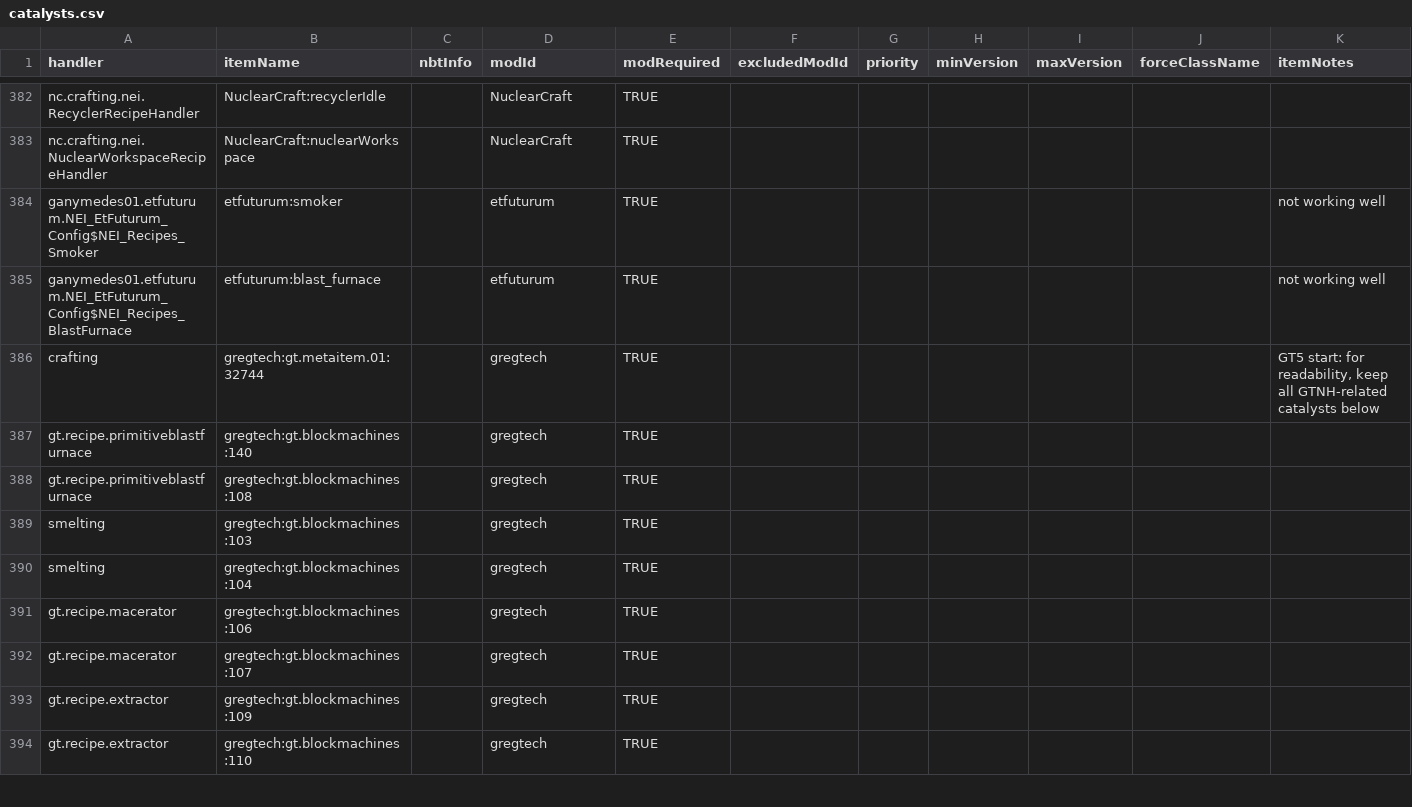
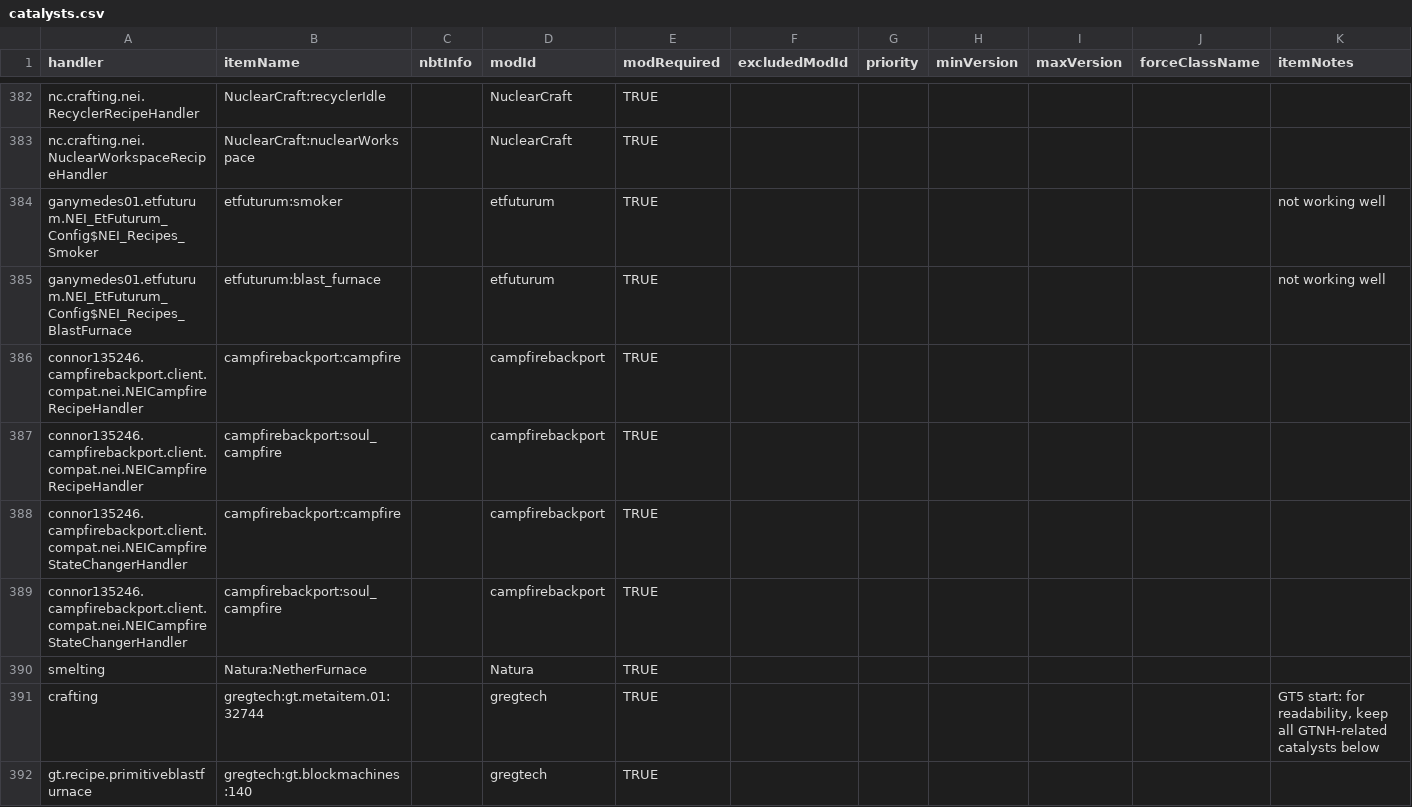
Before and after one commit to GTMEGA/NotEnoughItems, a CSV file: src/main/resources/assets/nei/csv/catalysts.csv, drawn as a sheet; only a part is shown, gaps mark what is left out; the shorter side is filled out with more unchanged rows.

Commit message:
Add support for Natura and Campfire Backport (#226)

```diff
--- a/src/main/resources/assets/nei/csv/catalysts.csv
+++ b/src/main/resources/assets/nei/csv/catalysts.csv
@@ -385,2 +385,7 @@ ganymedes01.etfuturum.NEI_EtFuturum_Config$NEI_Recipes_Smoker,etfuturum:smoker,,
 ganymedes01.etfuturum.NEI_EtFuturum_Config$NEI_Recipes_BlastFurnace,etfuturum:blast_furnace,,etfuturum,TRUE,,,,,,not working well
+connor135246.campfirebackport.client.compat.nei.NEICampfireRecipeHandler,campfirebackport:campfire,,campfirebackport,TRUE,,,,,,
+connor135246.campfirebackport.client.compat.nei.NEICampfireRecipeHandler,campfirebackport:soul_campfire,,campfirebackport,TRUE,,,,,,
+connor135246.campfirebackport.client.compat.nei.NEICampfireStateChangerHandler,campfirebackport:campfire,,campfirebackport,TRUE,,,,,,
+connor135246.campfirebackport.client.compat.nei.NEICampfireStateChangerHandler,campfirebackport:soul_campfire,,campfirebackport,TRUE,,,,,,
+smelting,Natura:NetherFurnace,,Natura,TRUE,,,,,,
 crafting,gregtech:gt.metaitem.01:32744,,gregtech,TRUE,,,,,,"GT5 start: for readability, keep all GTNH-related catalysts below"
```
Also changed, not shown: src/main/resources/assets/nei/csv/handlers.csv.
